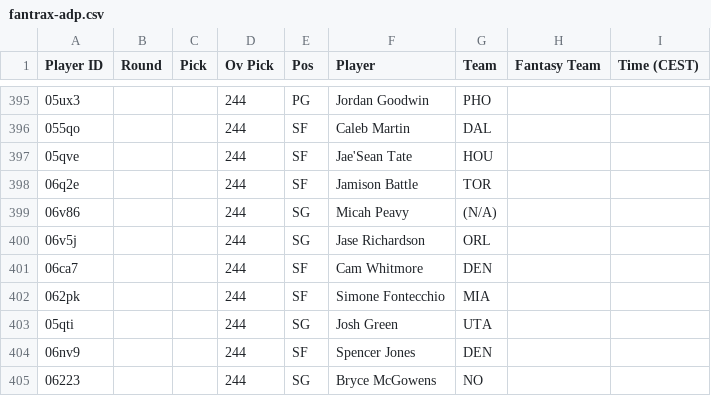
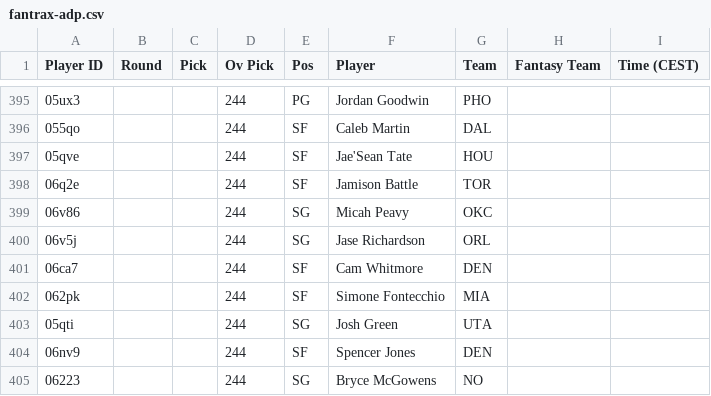
Before and after one commit to Pizzaratops/MFHFBs-NBA-Projections, a CSV file: data/fantrax-adp.csv, drawn as a sheet; only a part is shown, gaps mark what is left out.

```diff
--- a/data/fantrax-adp.csv
+++ b/data/fantrax-adp.csv
@@ -398,3 +398,3 @@
 "06q2e","","","244","SF","Jamison Battle","TOR","",""
-"06v86","","","244","SG","Micah Peavy","(N/A)","",""
+"06v86","","","244","SG","Micah Peavy","OKC","",""
 "06v5j","","","244","SG","Jase Richardson","ORL","",""
```
Also changed, not shown: 1 other file.
